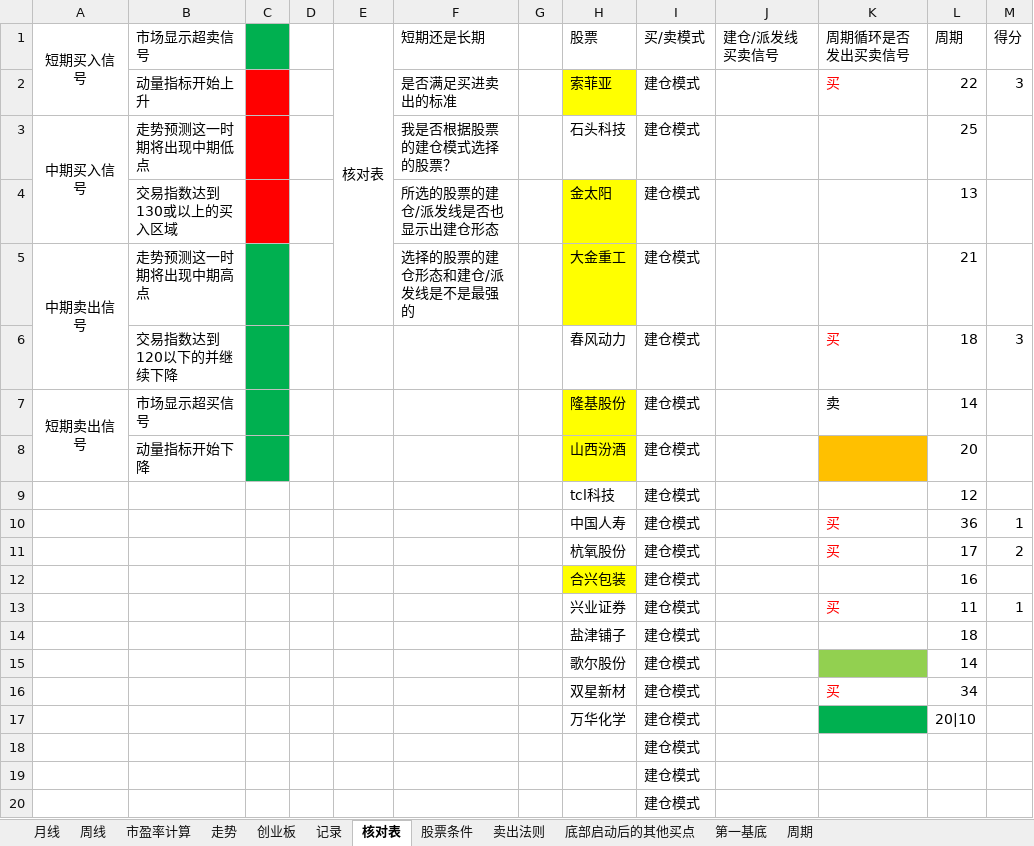
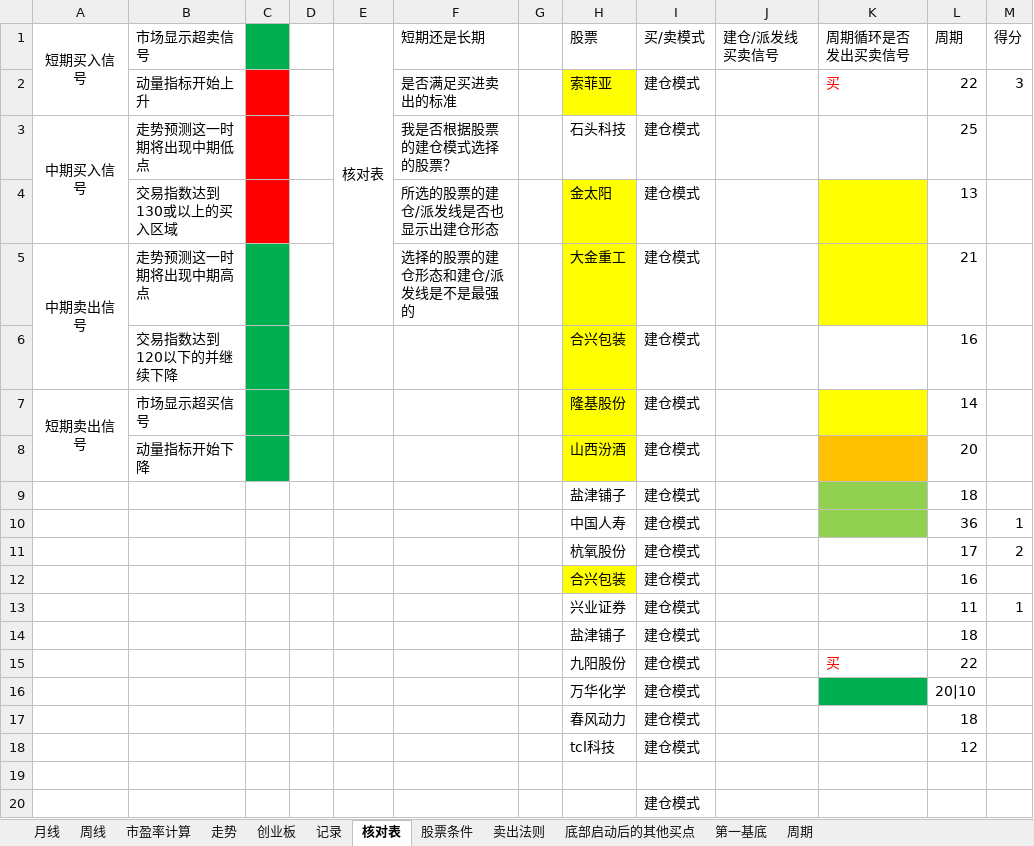
Before and after one commit to webIcome/k-line, an Excel workbook: 中线跟踪表.xlsx, sheet 核对表, drawn as a sheet; values as stored, in another font and other column widths than the file's, no borders; removed rows and columns are numbered as before the commit, all else as after; the diff names each change by its address in the sheet, - before the commit and + after, or states it on an @@ line.

```diff
--- a/中线跟踪表.xlsx (sheet 核对表)
+++ b/中线跟踪表.xlsx (sheet 核对表)
-K4:K5 fill: none
+K4:K5 fill: #FFFF00
-row 6:  | 交易指数达到120以下的并继续下降 |  |  |  |  |  | 春风动力 | 建仓模式 |  | 买 | 18 | 3
+row 6:  | 交易指数达到120以下的并继续下降 |  |  |  |  |  | 合兴包装 | 建仓模式 |  |  | 16
-K7 (周期循环是否发出买卖信号): 卖
+K7 (周期循环是否发出买卖信号): (empty)
-K7 fill: none
+K7 fill: #FFFF00
@@ row 14 moved to row 9: 盐津铺子 @@
+row 10:  |  |  |  |  |  |  | 中国人寿 | 建仓模式 |  |  | 36 | 1
+row 11:  |  |  |  |  |  |  | 杭氧股份 | 建仓模式 |  |  | 17 | 2
+row 13:  |  |  |  |  |  |  | 兴业证券 | 建仓模式 |  |  | 11 | 1
+row 14:  |  |  |  |  |  |  | 盐津铺子 | 建仓模式 |  |  | 18
+row 15:  |  |  |  |  |  |  | 九阳股份 | 建仓模式 |  | 买 | 22
@@ row 17 moved to row 16: 万华化学 @@
+row 17:  |  |  |  |  |  |  | 春风动力 | 建仓模式 |  |  | 18
-row 19:  |  |  |  |  |  |  | 中国人寿 | 建仓模式 |  | 买 | 36 | 1
+row 19: (empty)
-row 11:  |  |  |  |  |  |  | 杭氧股份 | 建仓模式 |  | 买 | 17 | 2
-row 13:  |  |  |  |  |  |  | 兴业证券 | 建仓模式 |  | 买 | 11 | 1
-row 15:  |  |  |  |  |  |  | 歌尔股份 | 建仓模式 |  |  | 14
-row 16:  |  |  |  |  |  |  | 双星新材 | 建仓模式 |  | 买 | 34
-row 18:  |  |  |  |  |  |  |  | 建仓模式
-row 19:  |  |  |  |  |  |  |  | 建仓模式
```
Also changed, not shown: 1 other file.
